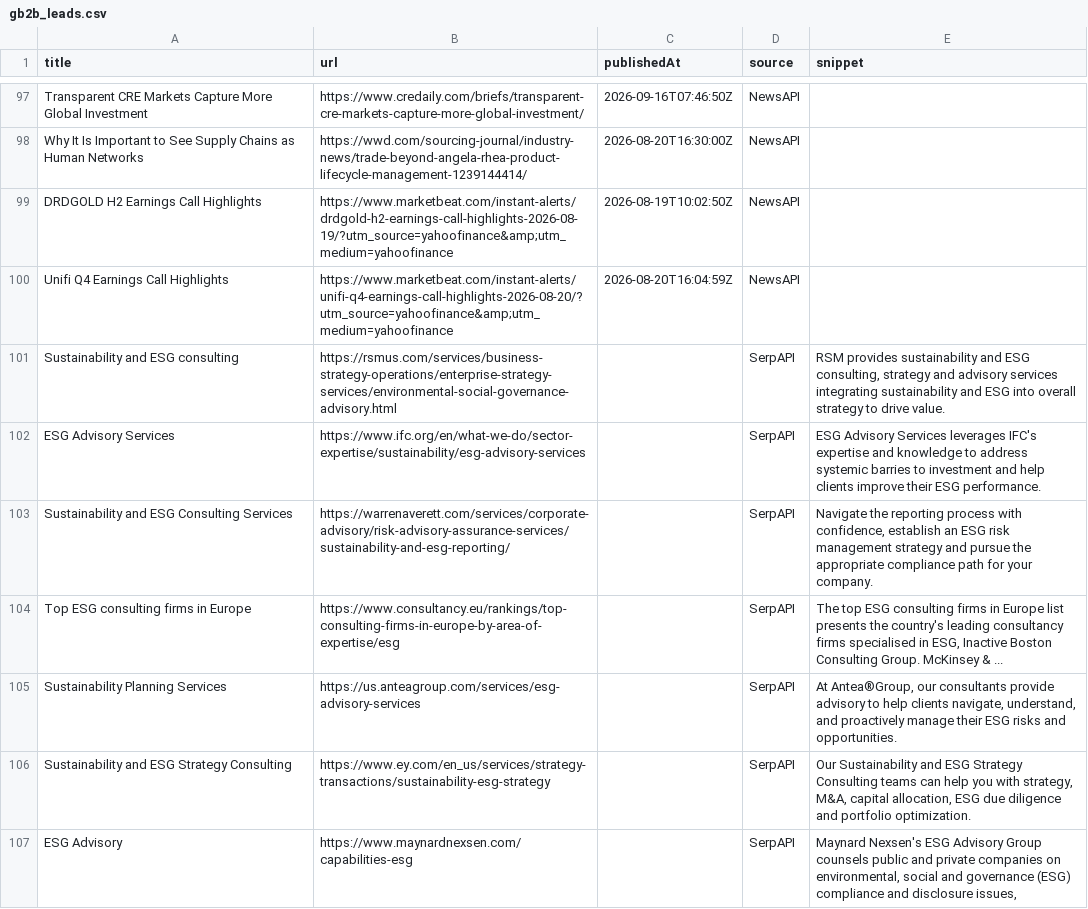
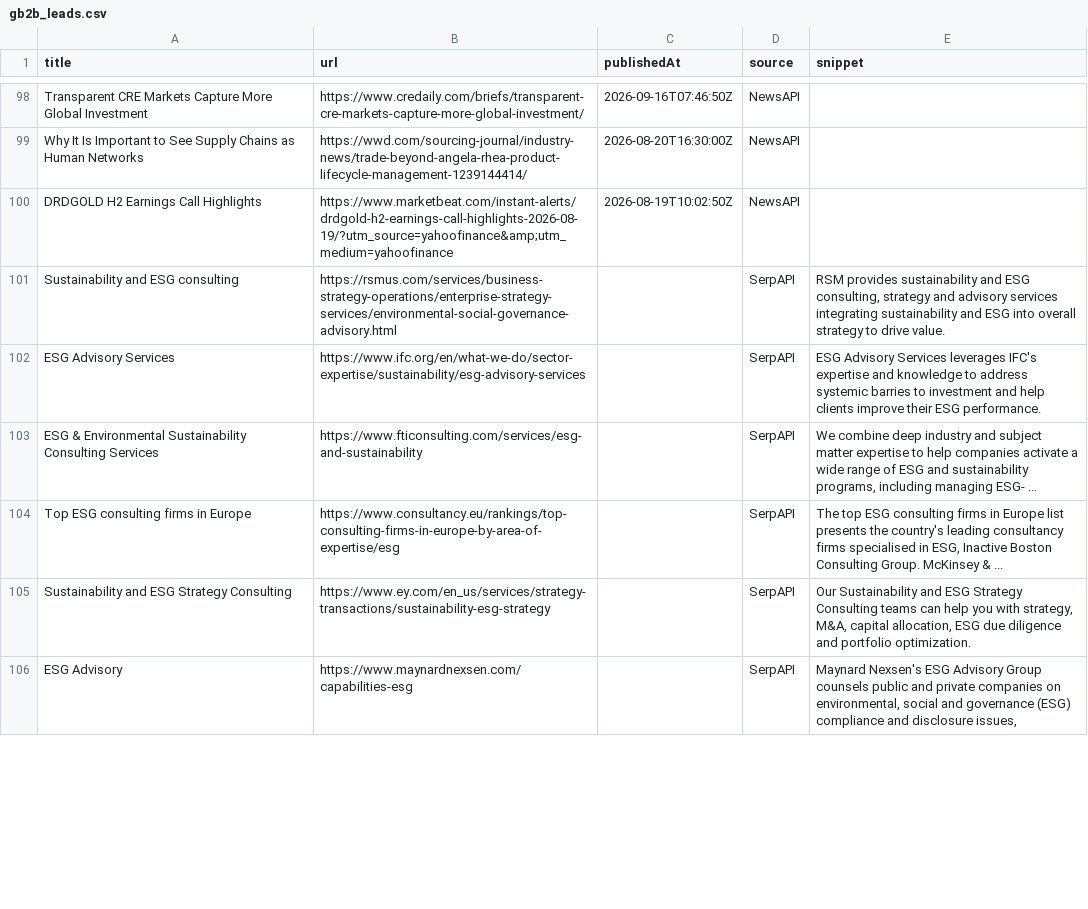
Before and after one commit to media-stack/gb2b-lead-finder, a CSV file: gb2b_leads.csv, drawn as a sheet; only a part is shown, gaps mark what is left out; the diff covers the shown part only.

```diff
--- a/gb2b_leads.csv
+++ b/gb2b_leads.csv
@@ -99,8 +100,6 @@ Why It Is Important to See Supply Chains as Human Networks,https://wwd.com/sourc
 DRDGOLD H2 Earnings Call Highlights,https://www.marketbeat.com/instant-alerts/drdgold-h2-earnings-call-highlights-2026-08-19/?utm_source=yahoofinance&amp;utm_medium=yahoofinance,2026-08-19T10:02:50Z,NewsAPI,
-Unifi Q4 Earnings Call Highlights,https://www.marketbeat.com/instant-alerts/unifi-q4-earnings-call-highlights-2026-08-20/?utm_source=yahoofinance&amp;utm_medium=yahoofinance,2026-08-20T16:04:59Z,NewsAPI,
 Sustainability and ESG consulting,https://rsmus.com/services/business-strategy-operations/enterprise-strategy-services/environmental-social-governance-advisory.html,,SerpAPI,"RSM provides sustainability and ESG consulting, strategy and advisory services integrating sustainability and ESG into overall strategy to drive value."
 ESG Advisory Services,https://www.ifc.org/en/what-we-do/sector-expertise/sustainability/esg-advisory-services,,SerpAPI,ESG Advisory Services leverages IFC's expertise and knowledge to address systemic barries to investment and help clients improve their ESG performance.
-Sustainability and ESG Consulting Services,https://warrenaverett.com/services/corporate-advisory/risk-advisory-assurance-services/sustainability-and-esg-reporting/,,SerpAPI,"Navigate the reporting process with confidence, establish an ESG risk management strategy and pursue the appropriate compliance path for your company."
+ESG & Environmental Sustainability Consulting Services,https://www.fticonsulting.com/services/esg-and-sustainability,,SerpAPI,"We combine deep industry and subject matter expertise to help companies activate a wide range of ESG and sustainability programs, including managing ESG- ..."
 Top ESG consulting firms in Europe,https://www.consultancy.eu/rankings/top-consulting-firms-in-europe-by-area-of-expertise/esg,,SerpAPI,"The top ESG consulting firms in Europe list presents the country's leading consultancy firms specialised in ESG, Inactive Boston Consulting Group. McKinsey & ..."
-Sustainability Planning Services,https://us.anteagroup.com/services/esg-advisory-services,,SerpAPI,"At Antea®Group, our consultants provide advisory to help clients navigate, understand, and proactively manage their ESG risks and opportunities."
 Sustainability and ESG Strategy Consulting,https://www.ey.com/en_us/services/strategy-transactions/sustainability-esg-strategy,,SerpAPI,"Our Sustainability and ESG Strategy Consulting teams can help you with strategy, M&A, capital allocation, ESG due diligence and portfolio optimization."
```
Also changed, not shown: 4 added rows, 3 removed rows, 3 moved rows and 3 edited cells elsewhere in this file.
